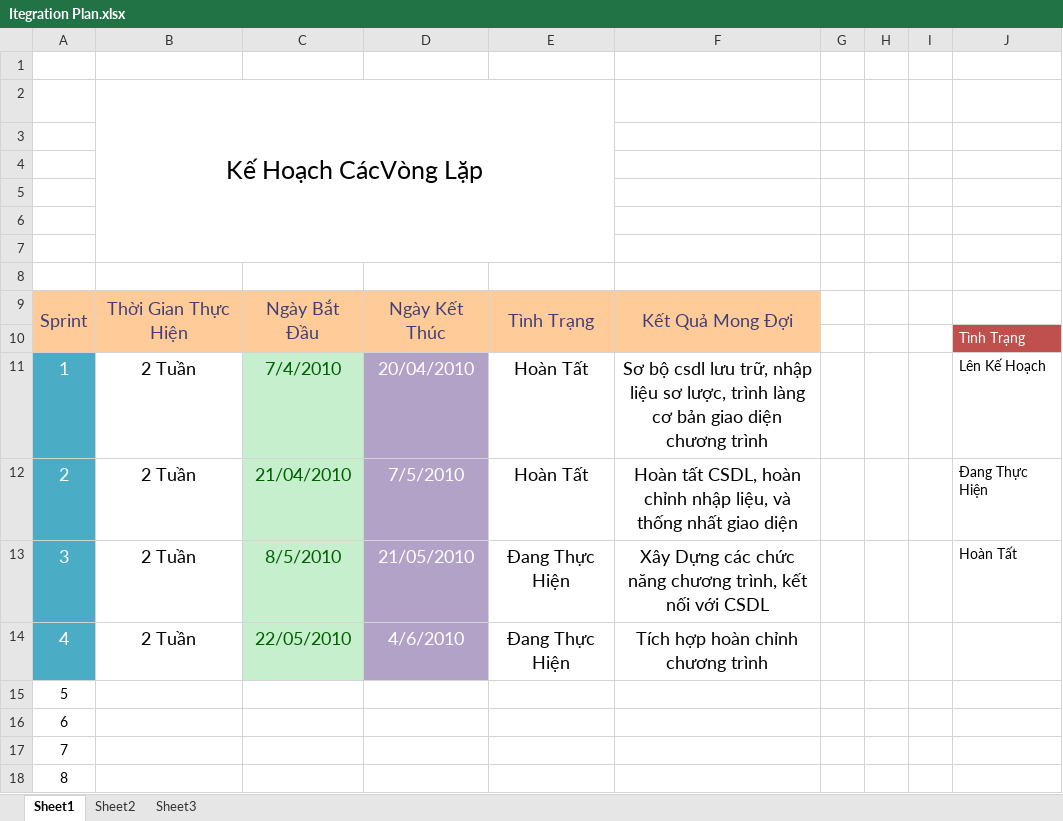
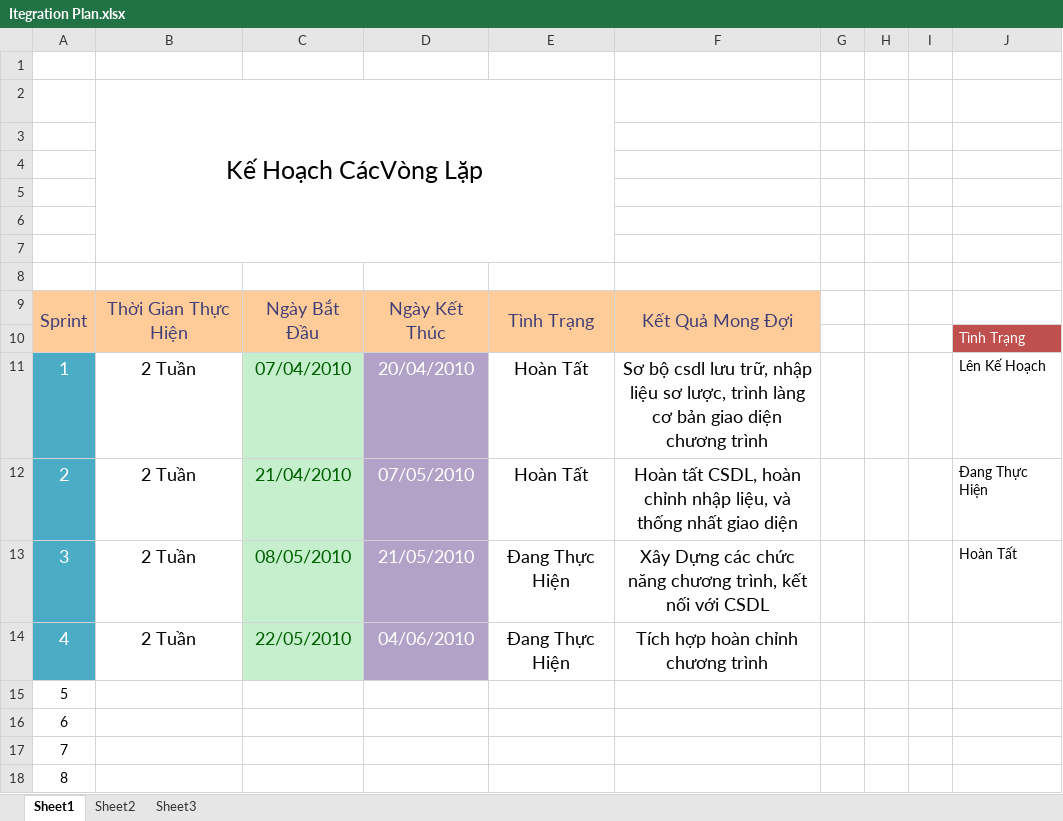
Before and after one commit to mylgoehy/qlqtpmav10, an Excel workbook: ProjectDocuments/FinalDoc/04. Itegration Plan/Itegration Plan.xlsx, sheet Sheet1, drawn as a sheet; values as stored, in another font and other column widths than the file's, no borders; the diff names each change by its address in the sheet, - before the commit and + after, or states it on an @@ line.

```diff
--- a/ProjectDocuments/FinalDoc/04. Itegration Plan/Itegration Plan.xlsx (sheet Sheet1)
+++ b/ProjectDocuments/FinalDoc/04. Itegration Plan/Itegration Plan.xlsx (sheet Sheet1)
-C11: 7/4/2010
+C11: 07/04/2010
-D12: 7/5/2010
+D12: 07/05/2010
-C13: 8/5/2010
+C13: 08/05/2010
-D14: 4/6/2010
+D14: 04/06/2010
```
